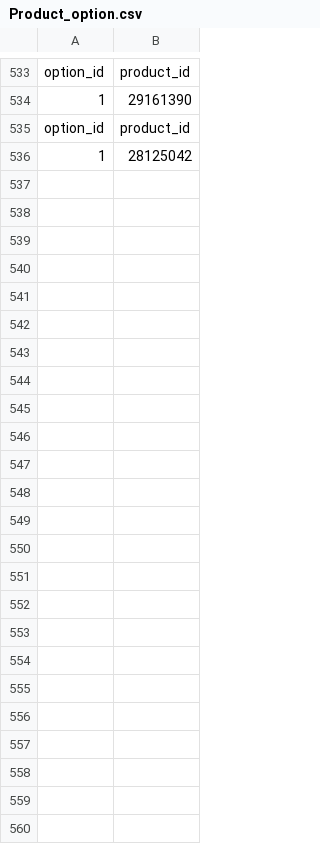
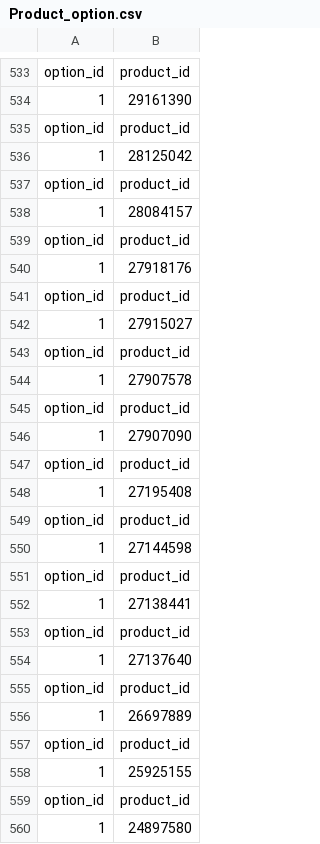
Before and after one commit to GiaThuanKaren/Muji_ecommerce, a CSV file: scrapy/src/service/crawl/result/Product_option.csv, drawn as a sheet; only a part is shown, gaps mark what is left out; the diff names each change by its address in the sheet, - before the commit and + after, or states it on an @@ line.

Commit message:
Complete filter

```diff
--- a/scrapy/src/service/crawl/result/Product_option.csv
+++ b/scrapy/src/service/crawl/result/Product_option.csv
+row 537: option_id | product_id
+row 538: 1 | 28084157
+row 539: option_id | product_id
+row 540: 1 | 27918176
+row 541: option_id | product_id
+row 542: 1 | 27915027
+row 543: option_id | product_id
+row 544: 1 | 27907578
+row 545: option_id | product_id
+row 546: 1 | 27907090
+row 547: option_id | product_id
+row 548: 1 | 27195408
+row 549: option_id | product_id
+row 550: 1 | 27144598
+row 551: option_id | product_id
+row 552: 1 | 27138441
+row 553: option_id | product_id
+row 554: 1 | 27137640
+row 555: option_id | product_id
+row 556: 1 | 26697889
+row 557: option_id | product_id
+row 558: 1 | 25925155
+row 559: option_id | product_id
+row 560: 1 | 24897580
```
